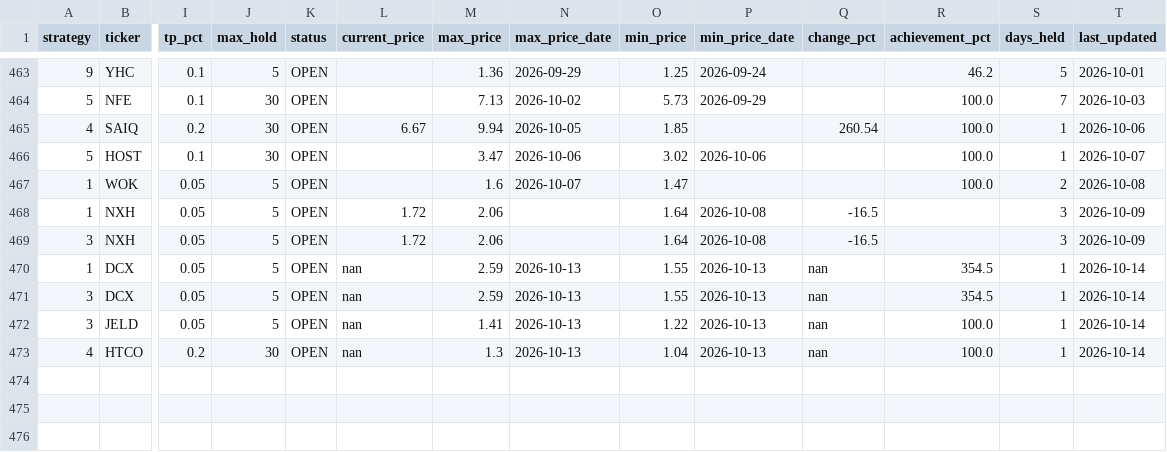
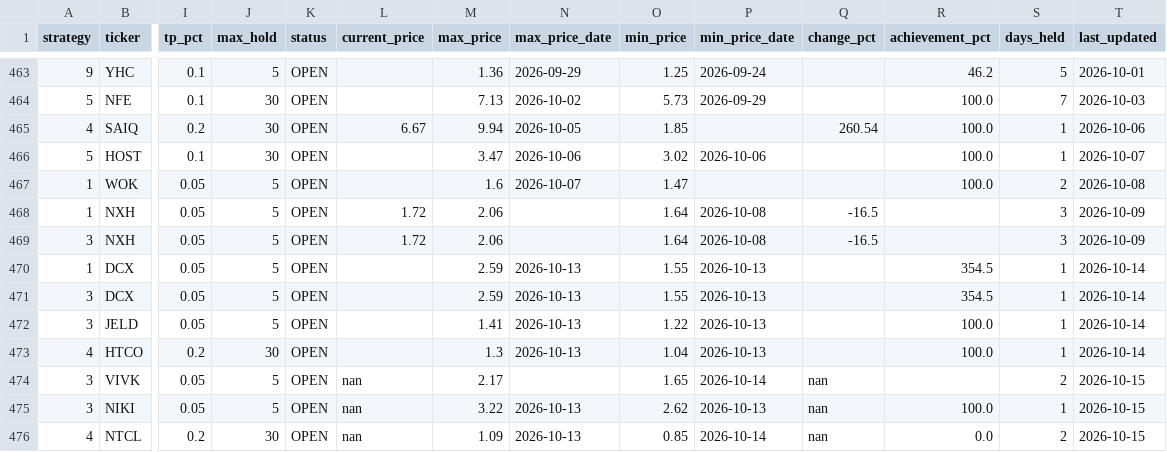
Before and after one commit to jayc950807/surge-scanner, a CSV file: data/closed_positions.csv, drawn as a sheet; only a part is shown, gaps mark what is left out; rows hold the shown columns only; the diff names each change by its address in the sheet, - before the commit and + after, or states it on an @@ line.

```diff
--- a/data/closed_positions.csv
+++ b/data/closed_positions.csv
-L470:L473 (current_price): nan
+L470:L473 (current_price): (empty)
-Q470:Q473 (change_pct): nan
+Q470:Q473 (change_pct): (empty)
+row 474: 3 | VIVK | 0.05 | 5 | OPEN | nan | 2.17 |  | 1.65 | 2026-10-14 | nan |  | 2 | 2026-10-15
+row 475: 3 | NIKI | 0.05 | 5 | OPEN | nan | 3.22 | 2026-10-13 | 2.62 | 2026-10-13 | nan | 100.0 | 1 | 2026-10-15
+row 476: 4 | NTCL | 0.2 | 30 | OPEN | nan | 1.09 | 2026-10-13 | 0.85 | 2026-10-14 | nan | 0.0 | 2 | 2026-10-15
```
Also changed, not shown: data/history.csv, data/open_positions.csv, 2 other files.
